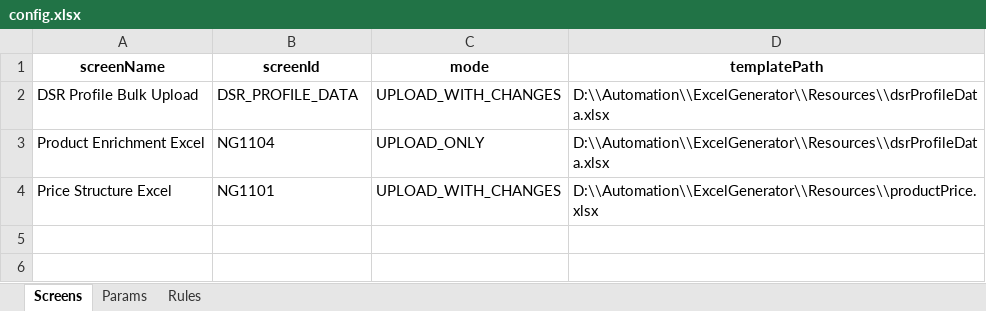
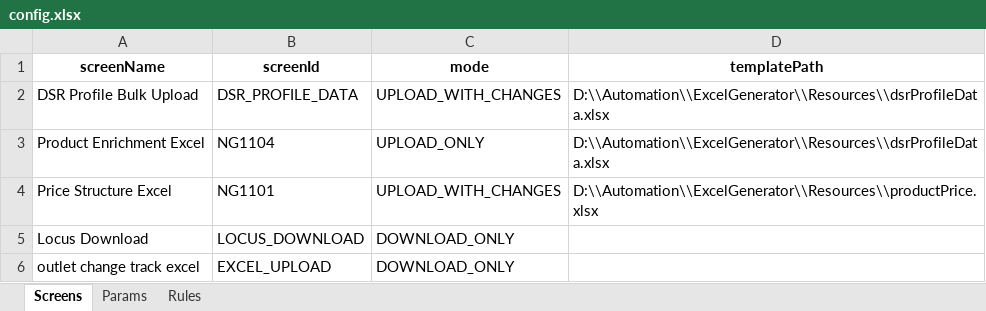
Before and after one commit to hadiimran00/ExcelGenerator, an Excel workbook: Resources/config.xlsx, sheet Screens, drawn as a sheet; values as stored, in another font and other column widths than the file's, no borders; the diff names each change by its address in the sheet, - before the commit and + after, or states it on an @@ line.

```diff
--- a/Resources/config.xlsx (sheet Screens)
+++ b/Resources/config.xlsx (sheet Screens)
+row 5: Locus Download | LOCUS_DOWNLOAD | DOWNLOAD_ONLY
+row 6: outlet change track excel | EXCEL_UPLOAD | DOWNLOAD_ONLY
```
Also changed, not shown: sheet Params, sheet Rules.
